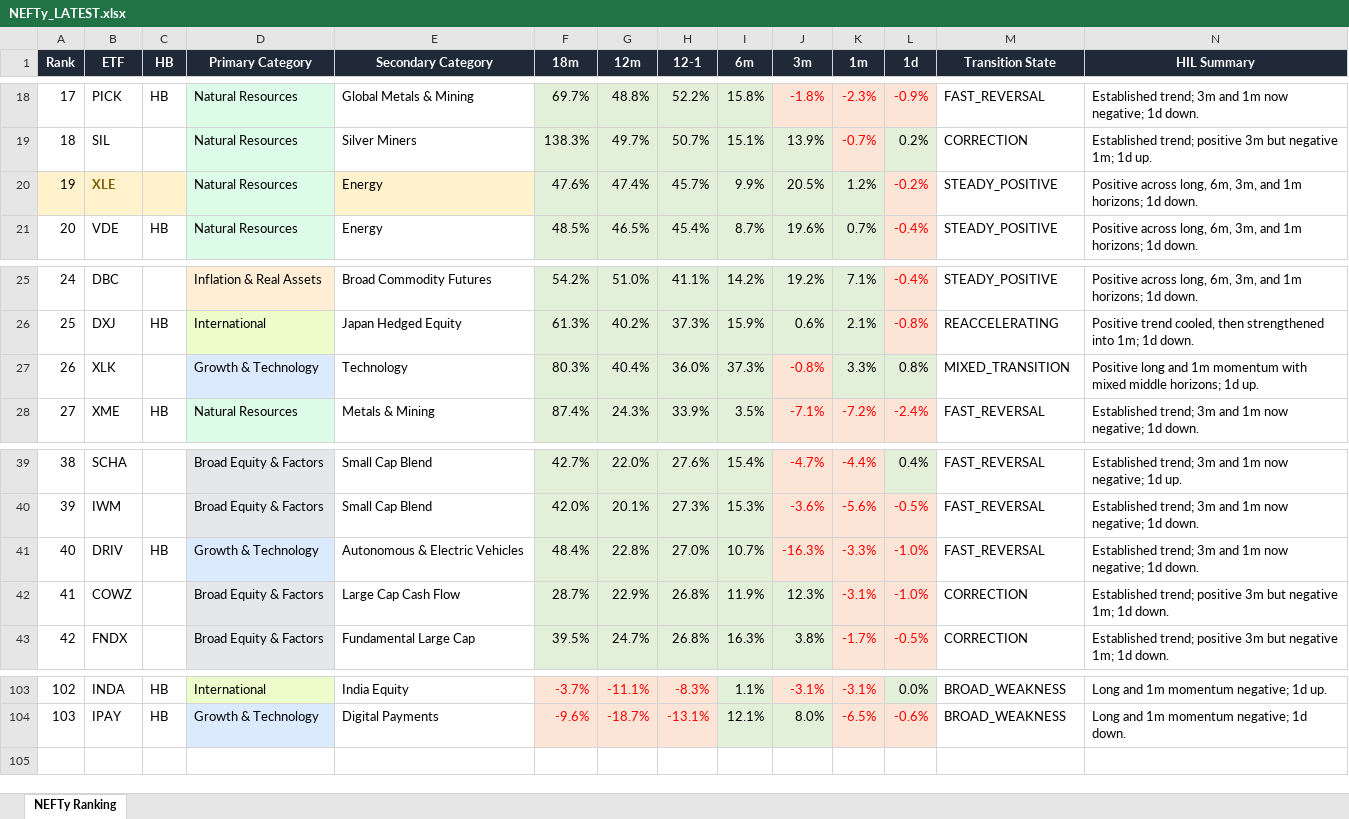
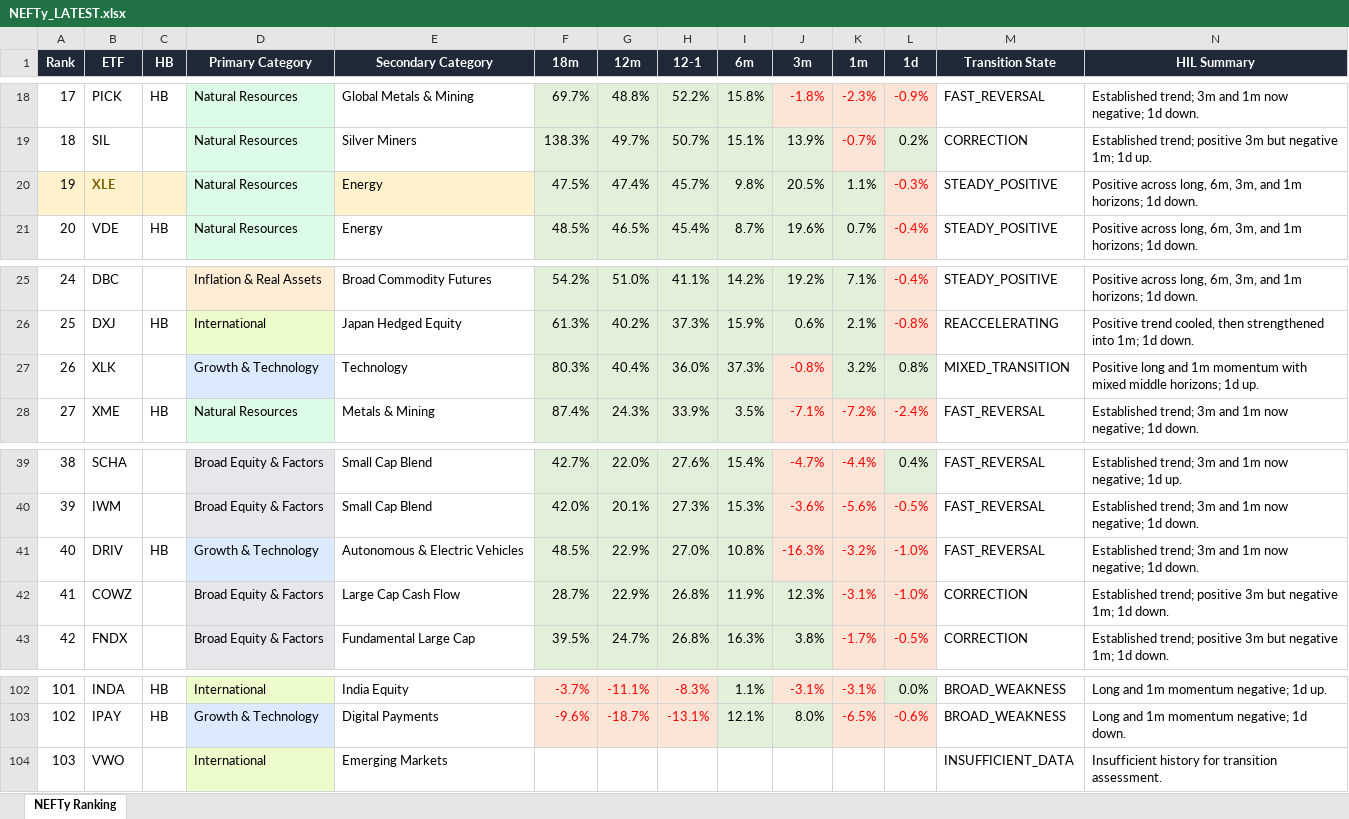
Before and after one commit to DarkMoonv1/NEFTy, an Excel workbook: NEFTy_LATEST.xlsx, sheet NEFTy Ranking, drawn as a sheet; only a part is shown, gaps mark what is left out; values as stored, in another font and other column widths than the file's, no borders; the diff covers the shown part only; the diff names each change by its address in the sheet, - before the commit and + after, or states it on an @@ line.

Commit message:
Update NEFTy_LATEST.xlsx

```diff
--- a/NEFTy_LATEST.xlsx (sheet NEFTy Ranking)
+++ b/NEFTy_LATEST.xlsx (sheet NEFTy Ranking)
-F20 (18m): 47.6%
+F20 (18m): 47.5%
-I20 (6m): 9.9%
+I20 (6m): 9.8%
-K20 (1m): 1.2%
+K20 (1m): 1.1%
-L20 (1d): -0.2%
+L20 (1d): -0.3%
-K27 (1m): 3.3%
+K27 (1m): 3.2%
-F41 (18m): 48.4%
+F41 (18m): 48.5%
-G41 (12m): 22.8%
+G41 (12m): 22.9%
-I41 (6m): 10.7%
+I41 (6m): 10.8%
-K41 (1m): -3.3%
+K41 (1m): -3.2%
@@ column A (Rank) renumbered between rows 76 and 103 @@
+row 104: 103 | VWO |  | International | Emerging Markets |  |  |  |  |  |  |  | INSUFFICIENT_DATA | Insufficient history for transition assessment.
```
Also changed, not shown: 1 removed row, 30 edited cells and cell formats elsewhere in this sheet.
